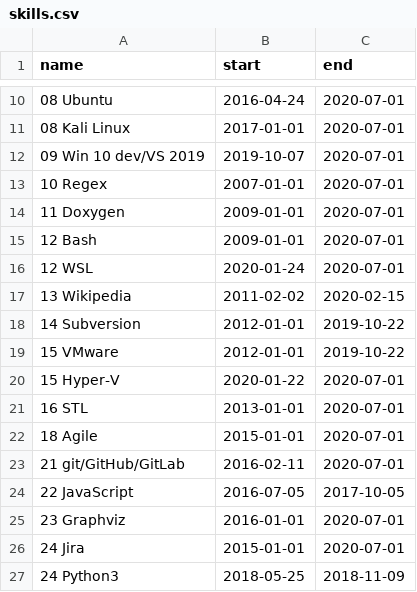
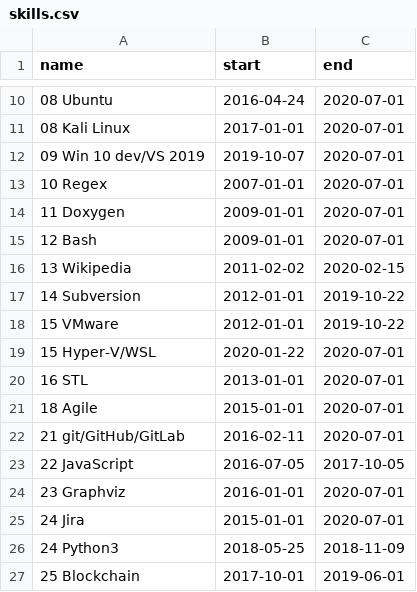
Before and after one commit to deanturpin/skills, a CSV file: skills.csv, drawn as a sheet; only a part is shown, gaps mark what is left out; the shorter side is filled out with more unchanged rows.

Commit message:
consolidate hyper-v and wsl

```diff
--- a/skills.csv
+++ b/skills.csv
@@ -15,3 +15,2 @@ name,start,end
 12 Bash,2009-01-01,2020-07-01
-12 WSL,2020-01-24,2020-07-01
 13 Wikipedia,2011-02-02,2020-02-15
@@ -19,3 +18,3 @@ name,start,end
 15 VMware,2012-01-01,2019-10-22
-15 Hyper-V,2020-01-22,2020-07-01
+15 Hyper-V/WSL,2020-01-22,2020-07-01
 16 STL,2013-01-01,2020-07-01
```
